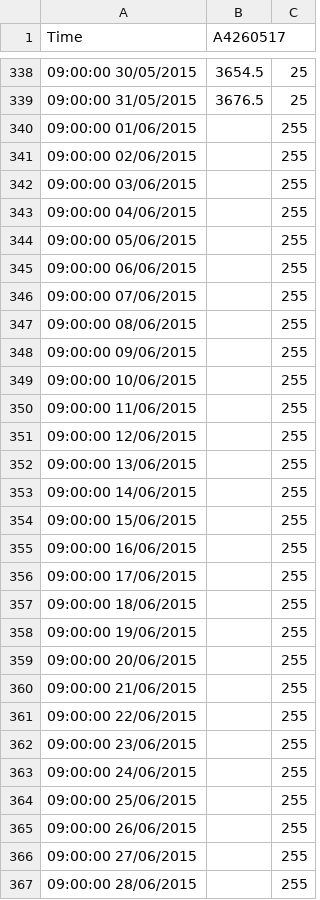
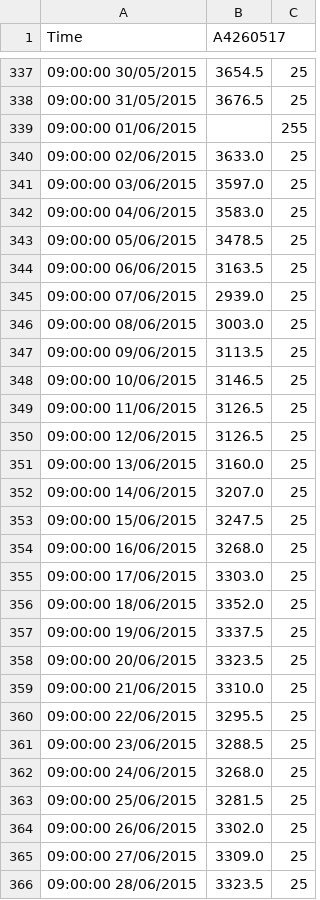
Before and after one commit to matt-s-gibbs/LTIM, a CSV file: Flow/A4260517_141.00_DAY_0900.csv, drawn as a sheet; only a part is shown, gaps mark what is left out; the diff covers the shown part only.

```diff
--- a/Flow/A4260517_141.00_DAY_0900.csv
+++ b/Flow/A4260517_141.00_DAY_0900.csv
@@ -340,28 +339,28 @@
 09:00:00 01/06/2015,"",    255
-09:00:00 02/06/2015,"",    255
-09:00:00 03/06/2015,"",    255
-09:00:00 04/06/2015,"",    255
-09:00:00 05/06/2015,"",    255
-09:00:00 06/06/2015,"",    255
-09:00:00 07/06/2015,"",    255
-09:00:00 08/06/2015,"",    255
-09:00:00 09/06/2015,"",    255
-09:00:00 10/06/2015,"",    255
-09:00:00 11/06/2015,"",    255
-09:00:00 12/06/2015,"",    255
-09:00:00 13/06/2015,"",    255
-09:00:00 14/06/2015,"",    255
-09:00:00 15/06/2015,"",    255
-09:00:00 16/06/2015,"",    255
-09:00:00 17/06/2015,"",    255
-09:00:00 18/06/2015,"",    255
-09:00:00 19/06/2015,"",    255
-09:00:00 20/06/2015,"",    255
-09:00:00 21/06/2015,"",    255
-09:00:00 22/06/2015,"",    255
-09:00:00 23/06/2015,"",    255
-09:00:00 24/06/2015,"",    255
-09:00:00 25/06/2015,"",    255
-09:00:00 26/06/2015,"",    255
-09:00:00 27/06/2015,"",    255
-09:00:00 28/06/2015,"",    255
+09:00:00 02/06/2015,      3633.0,     25
+09:00:00 03/06/2015,      3597.0,     25
+09:00:00 04/06/2015,      3583.0,     25
+09:00:00 05/06/2015,      3478.5,     25
+09:00:00 06/06/2015,      3163.5,     25
+09:00:00 07/06/2015,      2939.0,     25
+09:00:00 08/06/2015,      3003.0,     25
+09:00:00 09/06/2015,      3113.5,     25
+09:00:00 10/06/2015,      3146.5,     25
+09:00:00 11/06/2015,      3126.5,     25
+09:00:00 12/06/2015,      3126.5,     25
+09:00:00 13/06/2015,      3160.0,     25
+09:00:00 14/06/2015,      3207.0,     25
+09:00:00 15/06/2015,      3247.5,     25
+09:00:00 16/06/2015,      3268.0,     25
+09:00:00 17/06/2015,      3303.0,     25
+09:00:00 18/06/2015,      3352.0,     25
+09:00:00 19/06/2015,      3337.5,     25
+09:00:00 20/06/2015,      3323.5,     25
+09:00:00 21/06/2015,      3310.0,     25
+09:00:00 22/06/2015,      3295.5,     25
+09:00:00 23/06/2015,      3288.5,     25
+09:00:00 24/06/2015,      3268.0,     25
+09:00:00 25/06/2015,      3281.5,     25
+09:00:00 26/06/2015,      3302.0,     25
+09:00:00 27/06/2015,      3309.0,     25
+09:00:00 28/06/2015,      3323.5,     25
```
Also changed, not shown: 16 added rows, 1 removed row and 4 edited cells elsewhere in this file, Flow/A4260511_141.00_DAY_0900.csv, Flow/A4260513_141.00_DAY_0900.csv, 33 other files.
